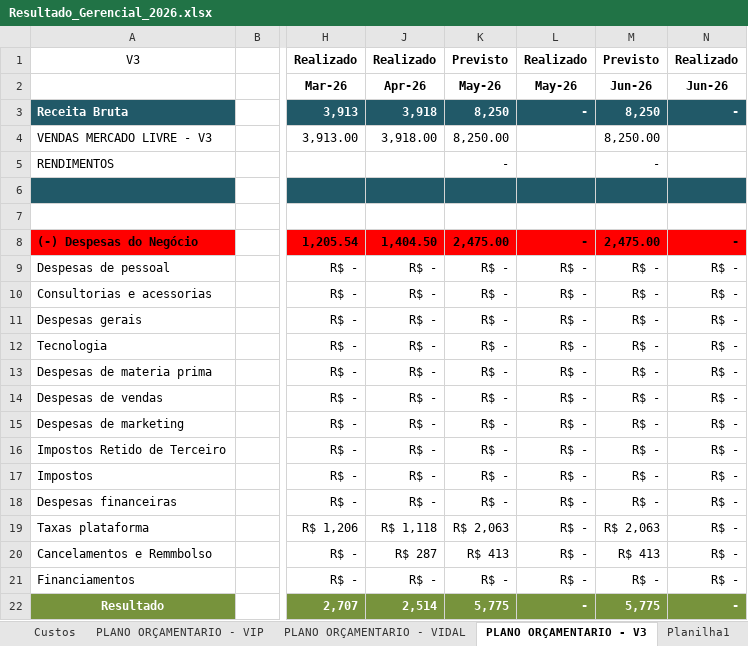
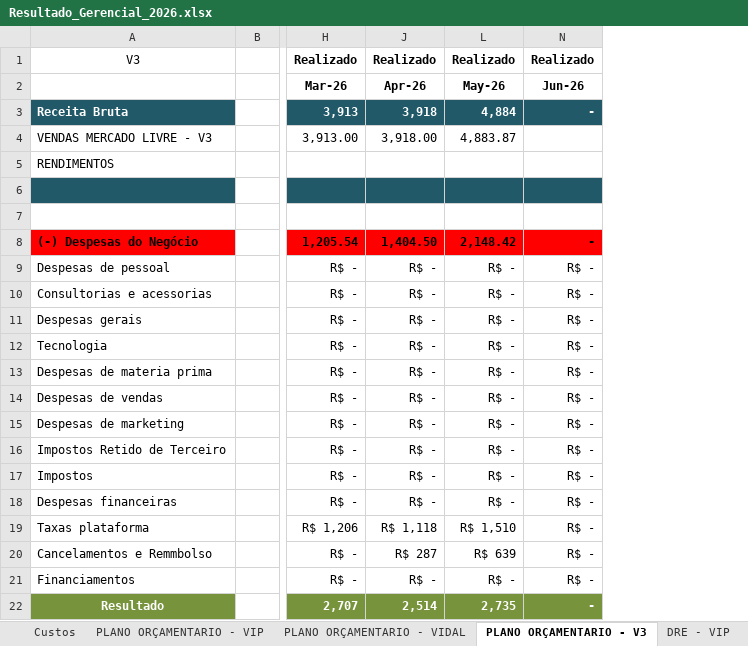
Before and after one commit to Grupovip2026/Gerencial-Grupo-VIp, an Excel workbook: Resultado_Gerencial_2026.xlsx, sheet PLANO ORÇAMENTARIO - V3, drawn as a sheet; only a part is shown, gaps mark what is left out; values as stored, in another font and other column widths than the file's, no borders; the diff names each change by its address in the sheet, - before the commit and + after, or states it on an @@ line.

```diff
--- a/Resultado_Gerencial_2026.xlsx (sheet PLANO ORÇAMENTARIO - V3)
+++ b/Resultado_Gerencial_2026.xlsx (sheet PLANO ORÇAMENTARIO - V3)
@@ column K hidden, rows 1-22: Previsto | May-26 | 8,250 | 8,250.00 | - |  |  | 2,475.00 | R$ - | R$ - | R$ - | R$ - | R$ - | R$ - | R$ - | R$ - | R$ - | R$ - | R$ 2,063 | R$ 413 | R$ - | 5,775 @@
@@ column M hidden, rows 1-22: Previsto | Jun-26 | 8,250 | 8,250.00 | - |  |  | 2,475.00 | R$ - | R$ - | R$ - | R$ - | R$ - | R$ - | R$ - | R$ - | R$ - | R$ - | R$ 2,063 | R$ 413 | R$ - | 5,775 @@
-L3: -
+L3: 4,884
-L4: (empty)
+L4: 4,883.87
-L8: -
+L8: 2,148.42
-L19: R$ -
+L19: R$ 1,510
-L20: R$ -
+L20: R$ 639
-L22: -
+L22: 2,735
```
Also changed, not shown: sheet DRE - VIP, sheet DRE - VIDAL, sheet PLANO ORÇAMENTARIO - VIDAL, sheet PLANO ORÇAMENTARIO - VIP, sheet Custos, other sheet tabs.
